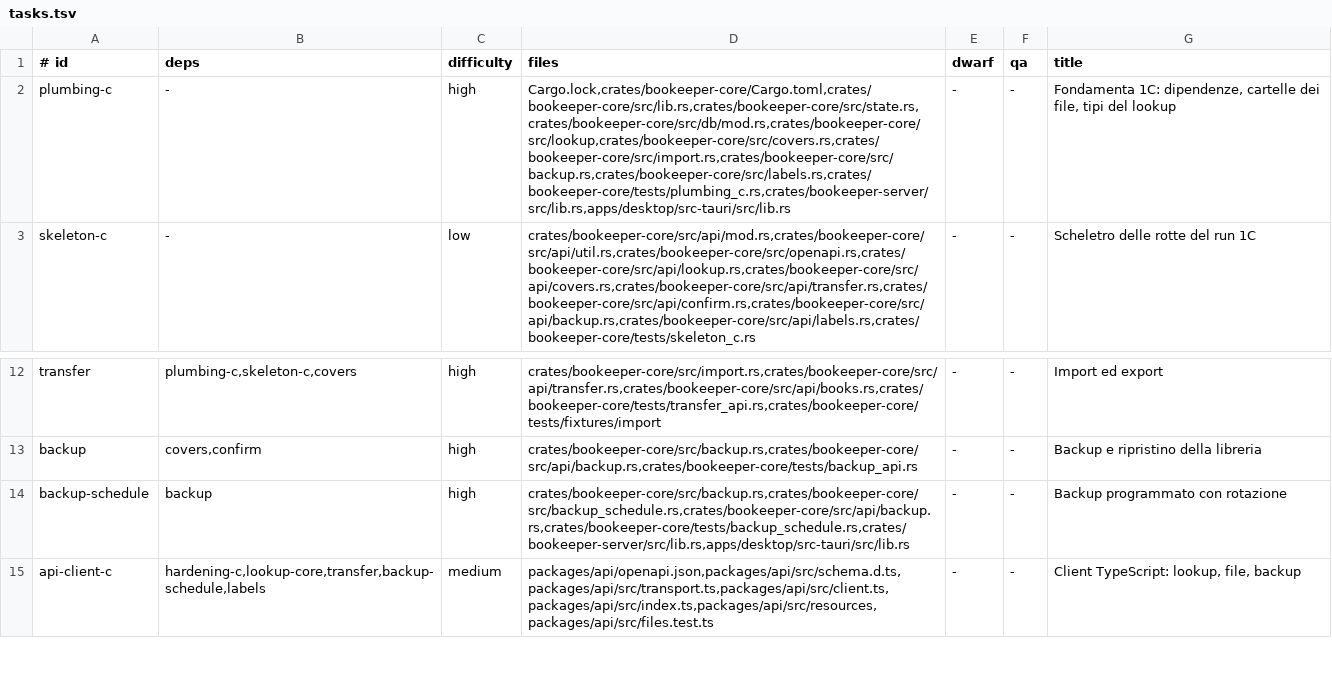
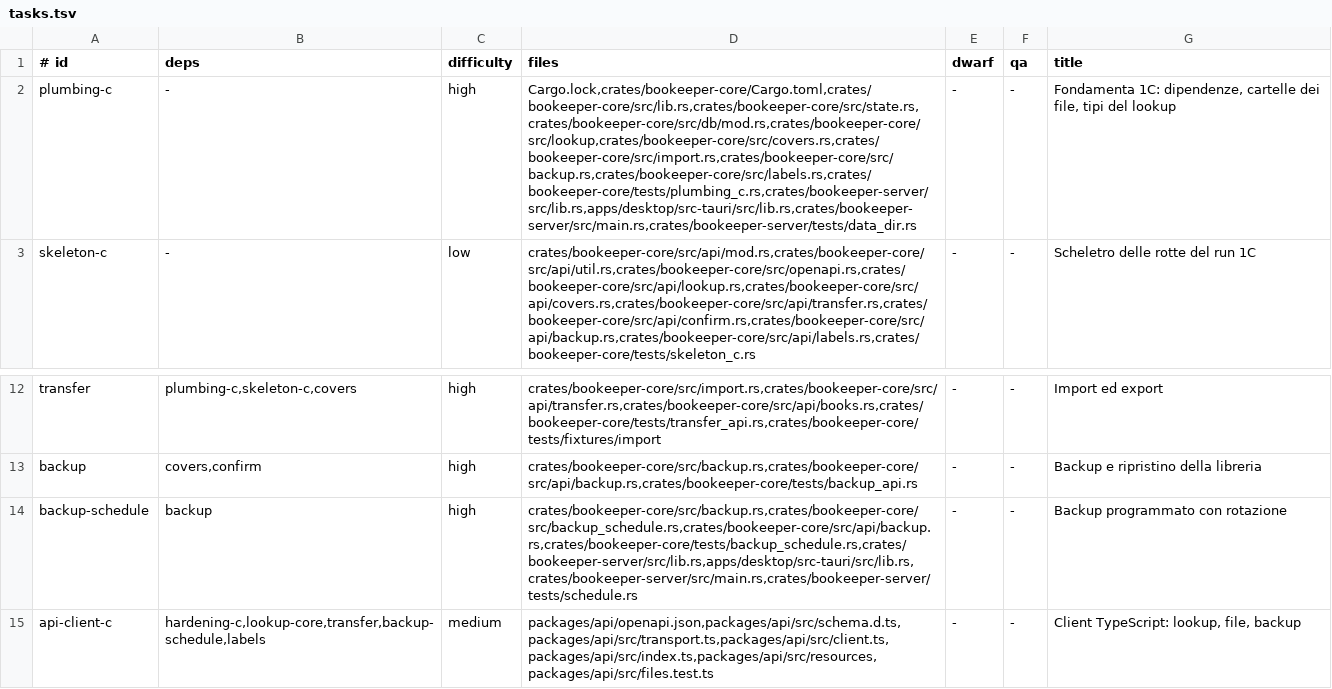
Before and after one commit to Bardugo624/Bookeeper-Neo, a TSV file: docs/forge/fase-1c/tasks.tsv, drawn as a sheet; only a part is shown, gaps mark what is left out.

```diff
--- a/docs/forge/fase-1c/tasks.tsv
+++ b/docs/forge/fase-1c/tasks.tsv
@@ -1,3 +1,3 @@
 # id	deps	difficulty	files	dwarf	qa	title
-plumbing-c	-	high	Cargo.lock,crates/bookeeper-core/Cargo.toml,crates/bookeeper-core/src/lib.rs,crates/bookeeper-core/src/state.rs,crates/bookeeper-core/src/db/mod.rs,crates/bookeeper-core/src/lookup,crates/bookeeper-core/src/covers.rs,crates/bookeeper-core/src/import.rs,crates/bookeeper-core/src/backup.rs,crates/bookeeper-core/src/labels.rs,crates/bookeeper-core/tests/plumbing_c.rs,crates/bookeeper-server/src/lib.rs,apps/desktop/src-tauri/src/lib.rs	-	-	Fondamenta 1C: dipendenze, cartelle dei file, tipi del lookup
+plumbing-c	-	high	Cargo.lock,crates/bookeeper-core/Cargo.toml,crates/bookeeper-core/src/lib.rs,crates/bookeeper-core/src/state.rs,crates/bookeeper-core/src/db/mod.rs,crates/bookeeper-core/src/lookup,crates/bookeeper-core/src/covers.rs,crates/bookeeper-core/src/import.rs,crates/bookeeper-core/src/backup.rs,crates/bookeeper-core/src/labels.rs,crates/bookeeper-core/tests/plumbing_c.rs,crates/bookeeper-server/src/lib.rs,apps/desktop/src-tauri/src/lib.rs,crates/bookeeper-server/src/main.rs,crates/bookeeper-server/tests/data_dir.rs	-	-	Fondamenta 1C: dipendenze, cartelle dei file, tipi del lookup
 skeleton-c	-	low	crates/bookeeper-core/src/api/mod.rs,crates/bookeeper-core/src/api/util.rs,crates/bookeeper-core/src/openapi.rs,crates/bookeeper-core/src/api/lookup.rs,crates/bookeeper-core/src/api/covers.rs,crates/bookeeper-core/src/api/transfer.rs,crates/bookeeper-core/src/api/confirm.rs,crates/bookeeper-core/src/api/backup.rs,crates/bookeeper-core/src/api/labels.rs,crates/bookeeper-core/tests/skeleton_c.rs	-	-	Scheletro delle rotte del run 1C
@@ -13,3 +13,3 @@ transfer	plumbing-c,skeleton-c,covers	high	crates/bookeeper-core/src/import.rs,c
 backup	covers,confirm	high	crates/bookeeper-core/src/backup.rs,crates/bookeeper-core/src/api/backup.rs,crates/bookeeper-core/tests/backup_api.rs	-	-	Backup e ripristino della libreria
-backup-schedule	backup	high	crates/bookeeper-core/src/backup.rs,crates/bookeeper-core/src/backup_schedule.rs,crates/bookeeper-core/src/api/backup.rs,crates/bookeeper-core/tests/backup_schedule.rs,crates/bookeeper-server/src/lib.rs,apps/desktop/src-tauri/src/lib.rs	-	-	Backup programmato con rotazione
+backup-schedule	backup	high	crates/bookeeper-core/src/backup.rs,crates/bookeeper-core/src/backup_schedule.rs,crates/bookeeper-core/src/api/backup.rs,crates/bookeeper-core/tests/backup_schedule.rs,crates/bookeeper-server/src/lib.rs,apps/desktop/src-tauri/src/lib.rs,crates/bookeeper-server/src/main.rs,crates/bookeeper-server/tests/schedule.rs	-	-	Backup programmato con rotazione
 api-client-c	hardening-c,lookup-core,transfer,backup-schedule,labels	medium	packages/api/openapi.json,packages/api/src/schema.d.ts,packages/api/src/transport.ts,packages/api/src/client.ts,packages/api/src/index.ts,packages/api/src/resources,packages/api/src/files.test.ts	-	-	Client TypeScript: lookup, file, backup
```
Also changed, not shown: 2 other files.
